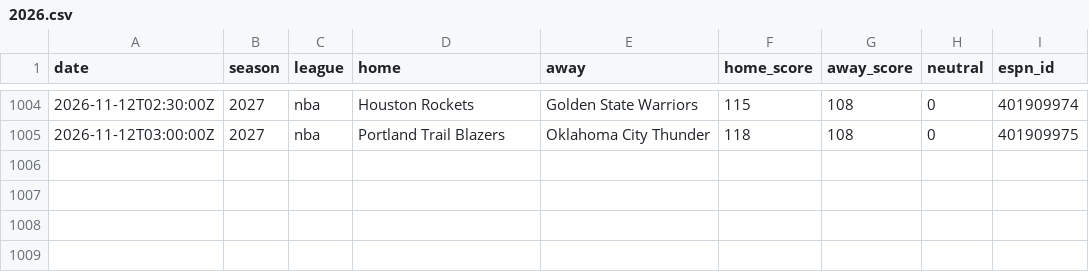
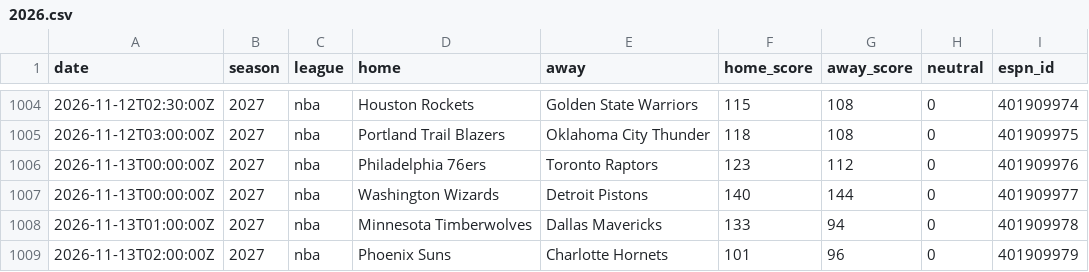
Before and after one commit to AdrianShah/C-Sports-Predictor, a CSV file: history/nba/2026.csv, drawn as a sheet; only a part is shown, gaps mark what is left out.

```diff
--- a/history/nba/2026.csv
+++ b/history/nba/2026.csv
@@ -1005 +1005,5 @@ date,season,league,home,away,home_score,away_score,neutral,espn_id
 2026-11-12T03:00:00Z,2027,nba,Portland Trail Blazers,Oklahoma City Thunder,118,108,0,401909975
+2026-11-13T00:00:00Z,2027,nba,Philadelphia 76ers,Toronto Raptors,123,112,0,401909976
+2026-11-13T00:00:00Z,2027,nba,Washington Wizards,Detroit Pistons,140,144,0,401909977
+2026-11-13T01:00:00Z,2027,nba,Minnesota Timberwolves,Dallas Mavericks,133,94,0,401909978
+2026-11-13T02:00:00Z,2027,nba,Phoenix Suns,Charlotte Hornets,101,96,0,401909979
```
Also changed, not shown: history/nhl/2026.csv, 1 other file.
